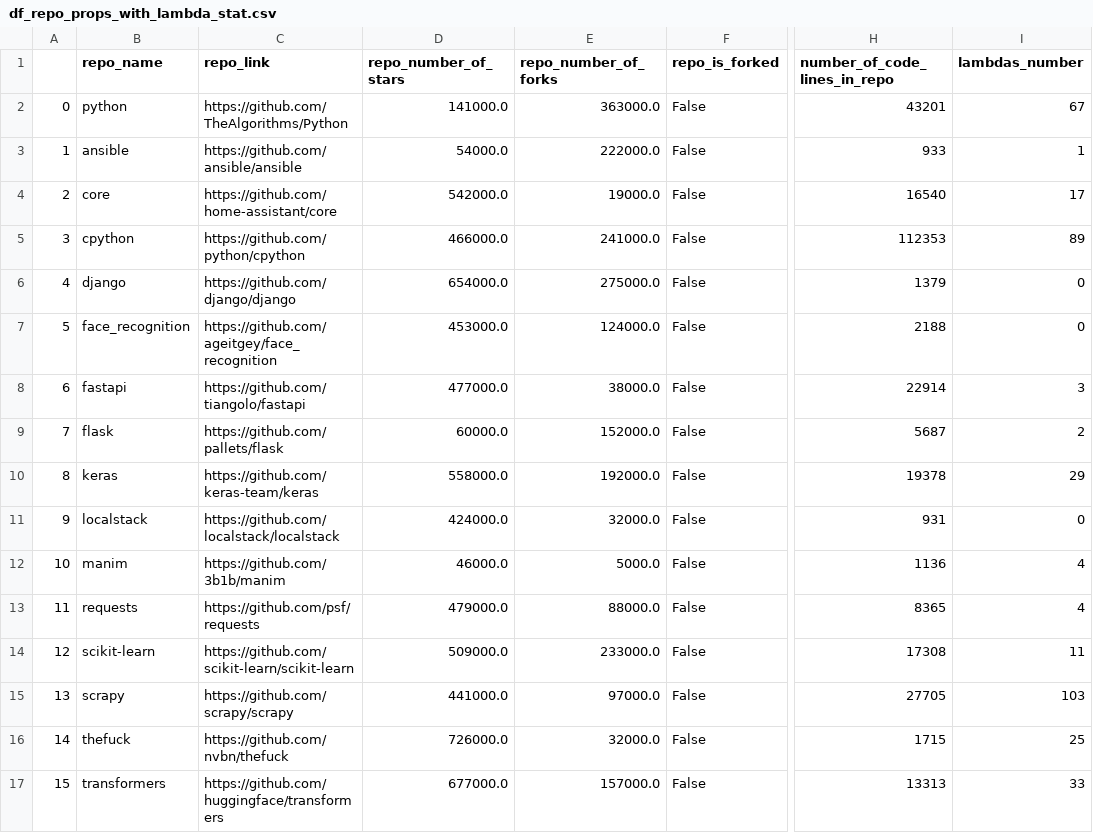
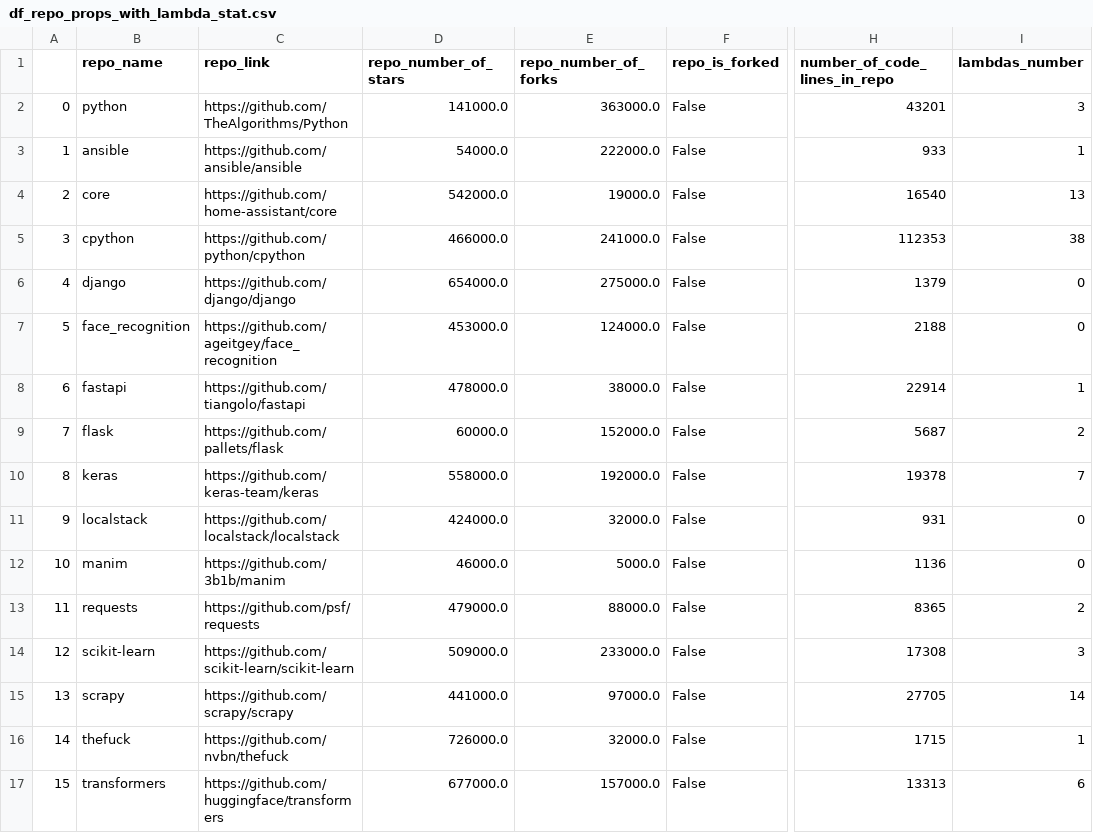
Before and after one commit to RANG1991/ResearchMethodsProjectHuji, a CSV file: df_repo_props_with_lambda_stat.csv, drawn as a sheet; only a part is shown, gaps mark what is left out; the diff names each change by its address in the sheet, - before the commit and + after, or states it on an @@ line.

```diff
--- a/df_repo_props_with_lambda_stat.csv
+++ b/df_repo_props_with_lambda_stat.csv
-I2 (lambdas_number): 67
+I2 (lambdas_number): 3
-I4 (lambdas_number): 17
+I4 (lambdas_number): 13
-I5 (lambdas_number): 89
+I5 (lambdas_number): 38
-D8 (repo_number_of_stars): 477000.0
+D8 (repo_number_of_stars): 478000.0
-I8 (lambdas_number): 3
+I8 (lambdas_number): 1
-I10 (lambdas_number): 29
+I10 (lambdas_number): 7
-I12 (lambdas_number): 4
+I12 (lambdas_number): 0
-I13 (lambdas_number): 4
+I13 (lambdas_number): 2
-I14 (lambdas_number): 11
+I14 (lambdas_number): 3
-I15 (lambdas_number): 103
+I15 (lambdas_number): 14
-I16 (lambdas_number): 25
+I16 (lambdas_number): 1
-I17 (lambdas_number): 33
+I17 (lambdas_number): 6
```
Also changed, not shown: repos_props.csv, 7 other files.
